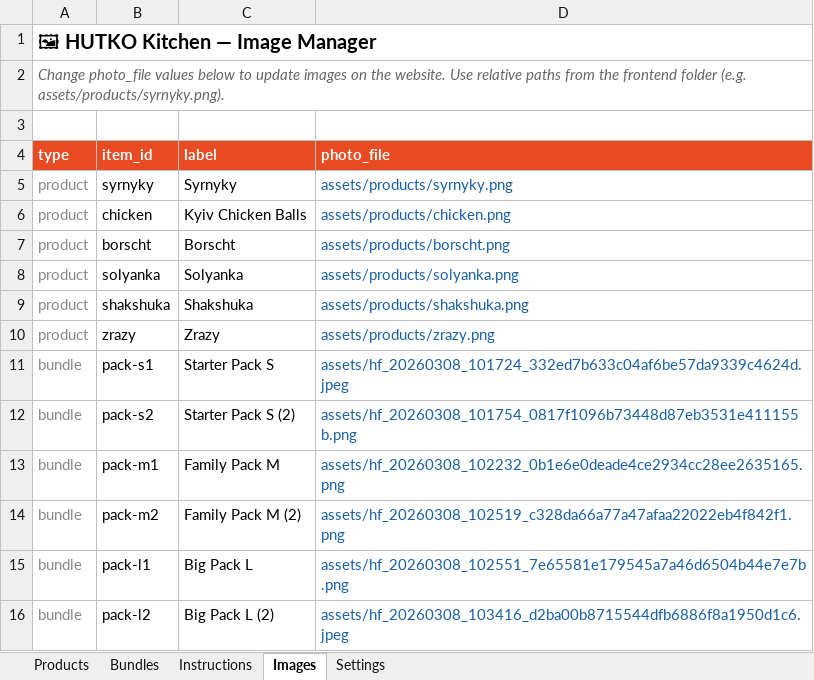
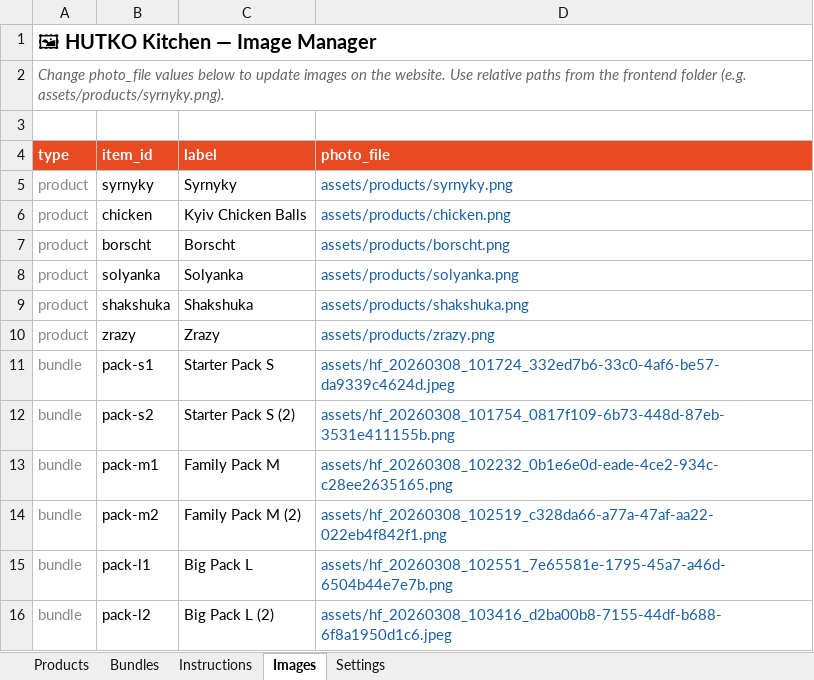
Before and after one commit to anastasiia-gif/HUTKO-kitchen, an Excel workbook: backend/hutko_shop.xlsx, sheet Images, drawn as a sheet; values as stored, in another font and other column widths than the file's, no borders; the diff names each change by its address in the sheet, - before the commit and + after, or states it on an @@ line.

```diff
--- a/backend/hutko_shop.xlsx (sheet Images)
+++ b/backend/hutko_shop.xlsx (sheet Images)
-D11 (photo_file): assets/hf_20260308_101724_332ed7b633c04af6be57da9339c4624d.jpeg
+D11 (photo_file): assets/hf_20260308_101724_332ed7b6-33c0-4af6-be57-da9339c4624d.jpeg
-D12 (photo_file): assets/hf_20260308_101754_0817f1096b73448d87eb3531e411155b.png
+D12 (photo_file): assets/hf_20260308_101754_0817f109-6b73-448d-87eb-3531e411155b.png
-D13 (photo_file): assets/hf_20260308_102232_0b1e6e0deade4ce2934cc28ee2635165.png
+D13 (photo_file): assets/hf_20260308_102232_0b1e6e0d-eade-4ce2-934c-c28ee2635165.png
-D14 (photo_file): assets/hf_20260308_102519_c328da66a77a47afaa22022eb4f842f1.png
+D14 (photo_file): assets/hf_20260308_102519_c328da66-a77a-47af-aa22-022eb4f842f1.png
-D15 (photo_file): assets/hf_20260308_102551_7e65581e179545a7a46d6504b44e7e7b.png
+D15 (photo_file): assets/hf_20260308_102551_7e65581e-1795-45a7-a46d-6504b44e7e7b.png
-D16 (photo_file): assets/hf_20260308_103416_d2ba00b8715544dfb6886f8a1950d1c6.jpeg
+D16 (photo_file): assets/hf_20260308_103416_d2ba00b8-7155-44df-b688-6f8a1950d1c6.jpeg
```
Also changed, not shown: sheet Bundles, 1 other file.
